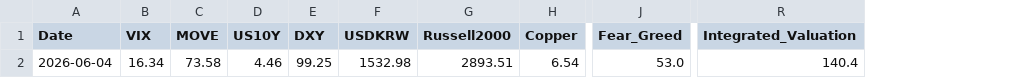
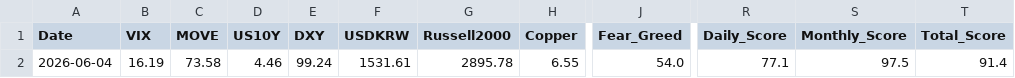
Before and after one commit to etech-symantec/stock, a CSV file: data/indicators.csv, drawn as a sheet; only a part is shown, gaps mark what is left out; removed rows and columns are numbered as before the commit, all else as after; the diff names each change by its address in the sheet, - before the commit and + after, or states it on an @@ line.

```diff
--- a/data/indicators.csv
+++ b/data/indicators.csv
-column R (Integrated_Valuation), row 2: 140.4
+column R (Daily_Score), row 2: 77.1
+column S (Monthly_Score), row 2: 97.5
+column T (Total_Score), row 2: 91.4
-B2 (VIX): 16.34
+B2 (VIX): 16.19
-E2 (DXY): 99.25
+E2 (DXY): 99.24
-F2 (USDKRW): 1532.98
+F2 (USDKRW): 1531.61
-G2 (Russell2000): 2893.51
+G2 (Russell2000): 2895.78
-H2 (Copper): 6.54
+H2 (Copper): 6.55
-J2 (Fear_Greed): 53.0
+J2 (Fear_Greed): 54.0
```
